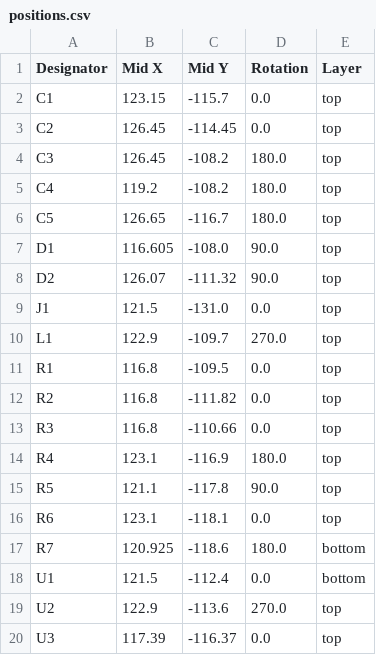
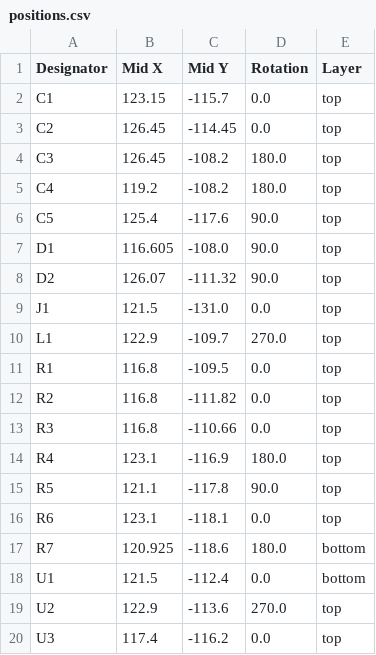
Before and after one commit to revk/ESP32-Generic, a CSV file: PCB/USBA2/production/positions.csv, drawn as a sheet.

```diff
--- a/PCB/USBA2/production/positions.csv
+++ b/PCB/USBA2/production/positions.csv
@@ -5,3 +5,3 @@ C3,126.45,-108.2,180.0,top
 C4,119.2,-108.2,180.0,top
-C5,126.65,-116.7,180.0,top
+C5,125.4,-117.6,90.0,top
 D1,116.605,-108.0,90.0,top
@@ -19,2 +19,2 @@ U1,121.5,-112.4,0.0,bottom
 U2,122.9,-113.6,270.0,top
-U3,117.39,-116.37,0.0,top
+U3,117.4,-116.2,0.0,top
```
Also changed, not shown: 7 other files.
